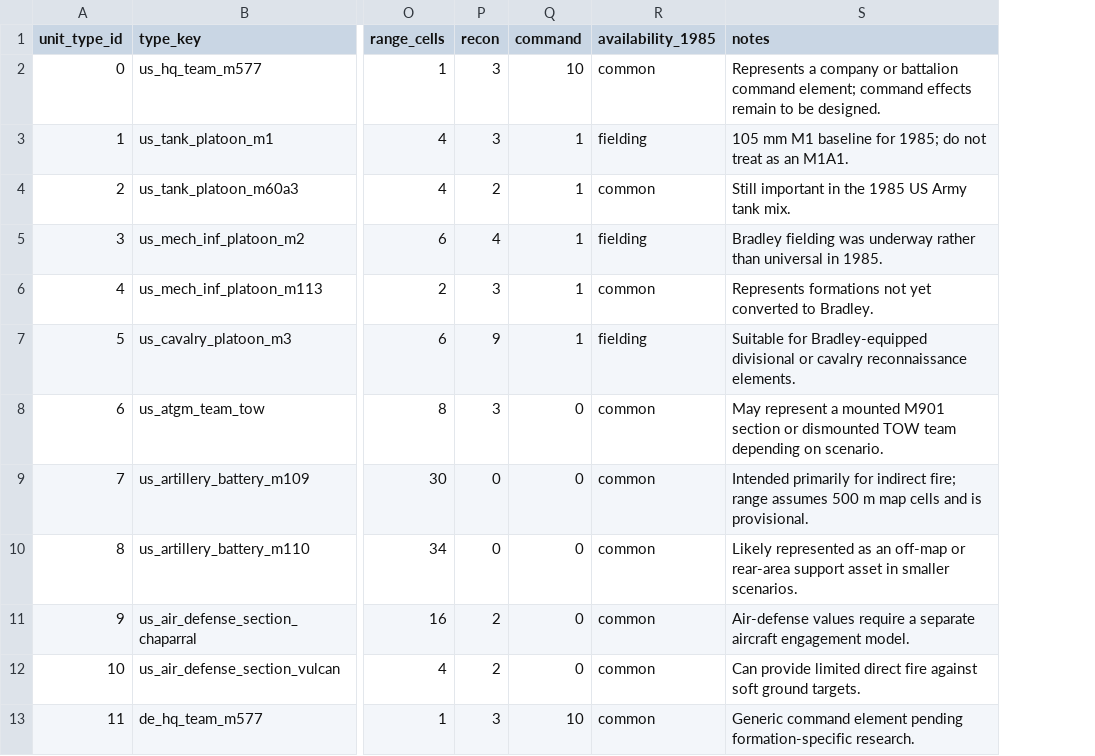
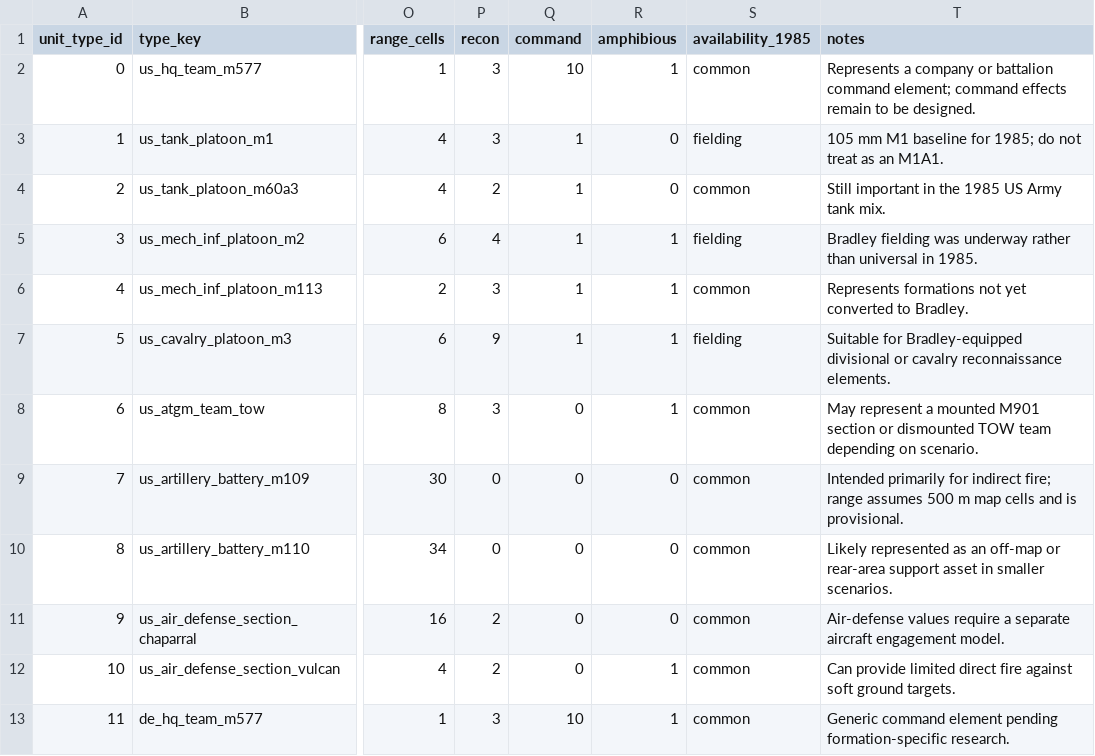
Before and after one commit to DukeBannon/BattFulda, a CSV file: data/database/exports/unit_types.csv, drawn as a sheet; only a part is shown, gaps mark what is left out; the diff names each change by its address in the sheet, - before the commit and + after, or states it on an @@ line.

Commit message:
Establish Windows W0 visual foundation
Add the C# WinForms hex battlefield, navigation, inspector, counters, minimap, and terrain atlas. Preserve the Amiga A4 visual work and extend the external map and unit data pipeline with hex topology and amphibious capability. Document the current 500m map limitation and the planned 250m refinement.

```diff
--- a/data/database/exports/unit_types.csv
+++ b/data/database/exports/unit_types.csv
+column R (amphibious), rows 2-13: 1 | 0 | 0 | 1 | 1 | 1 | 1 | 0 | 0 | 0 | 1 | 1
```
Also changed, not shown: data/database/exports/scenario_units.csv, data/units/unit_types.csv, 28 other files.
